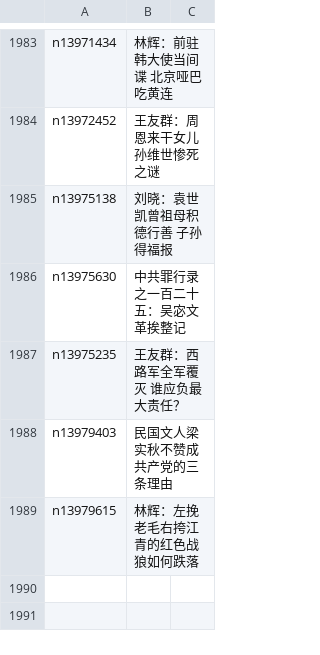
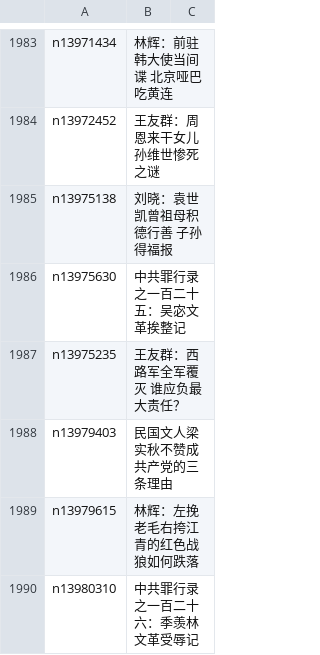
Before and after one commit to epic-marker/epoch-comment, a CSV file: indexes/nsc1028.csv, drawn as a sheet; only a part is shown, gaps mark what is left out.

```diff
--- a/indexes/nsc1028.csv
+++ b/indexes/nsc1028.csv
@@ -1989 +1989,2 @@ n13979403,民国文人梁实秋不赞成共产党的三条理由
 n13979615,林辉：左挽老毛右挎江青的红色战狼如何跌落
+n13980310,中共罪行录之一百二十六：季羡林文革受辱记
```
Also changed, not shown: indexes/nsc1025.csv, indexes/nsc993.csv, 21 other files.
